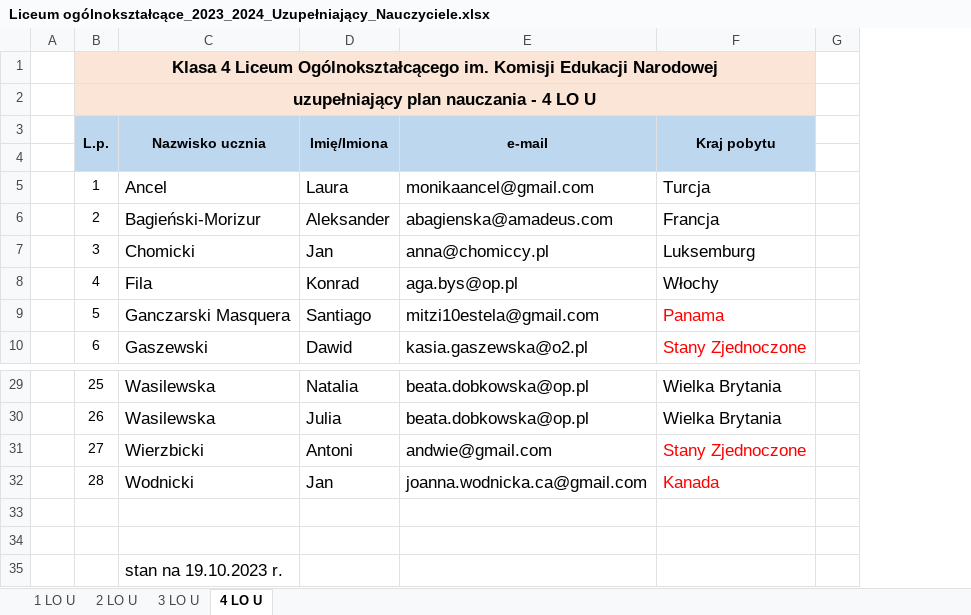
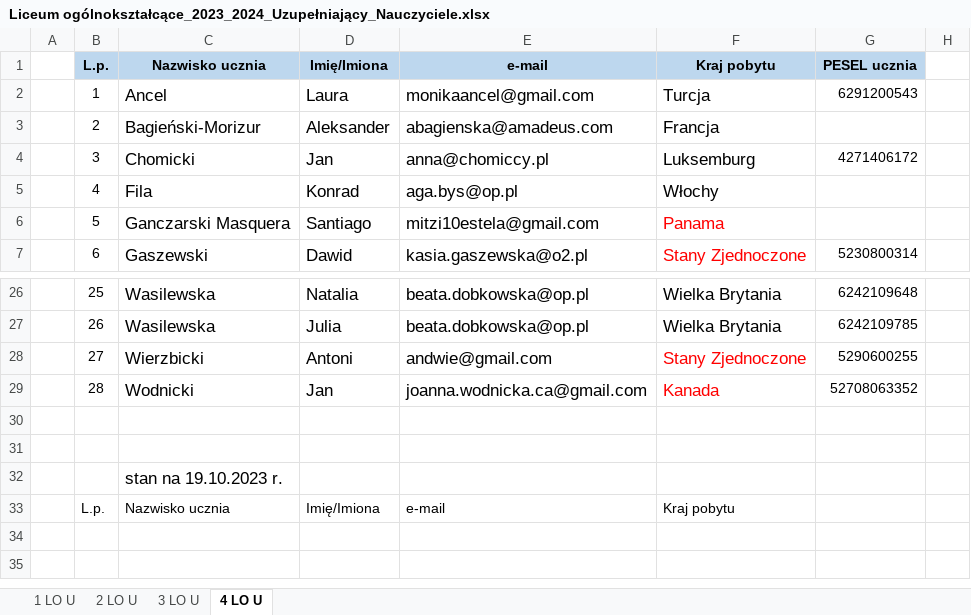
Before and after one commit to Lalsep/mantica, an Excel workbook: dane_mantica/Liceum ogólnokształcące_2023_2024_Uzupełniający_Nauczyciele.xlsx, sheet 4 LO U, drawn as a sheet; only a part is shown, gaps mark what is left out; values as stored, in another font and other column widths than the file's, no borders; removed rows and columns are numbered as before the commit, all else as after; the diff names each change by its address in the sheet, - before the commit and + after, or states it on an @@ line.

```diff
--- a/dane_mantica/Liceum ogólnokształcące_2023_2024_Uzupełniający_Nauczyciele.xlsx (sheet 4 LO U)
+++ b/dane_mantica/Liceum ogólnokształcące_2023_2024_Uzupełniający_Nauczyciele.xlsx (sheet 4 LO U)
+column G, rows 1-7: PESEL ucznia | 6291200543 |  | 4271406172 |  |  | 5230800314; rows 26-29: 6242109648 | 6242109785 | 5290600255 | 52708063352
-row 1:  | Klasa 4 Liceum Ogólnokształcącego im. Komisji Edukacji Narodowej
-row 2:  | uzupełniający plan nauczania - 4 LO U
-B3:B4 merged
-C3:C4 merged
-D3:D4 merged
-E3:E4 merged
-F3:F4 merged
-row 4: (empty)
+row 33:  | L.p. | Nazwisko ucznia | Imię/Imiona | e-mail | Kraj pobytu
```
Also changed, not shown: dane_mantica/Szkoła Podstawowa_2023_2024_Uzupełniający_Nauczyciele.xlsx, 11 other files.
